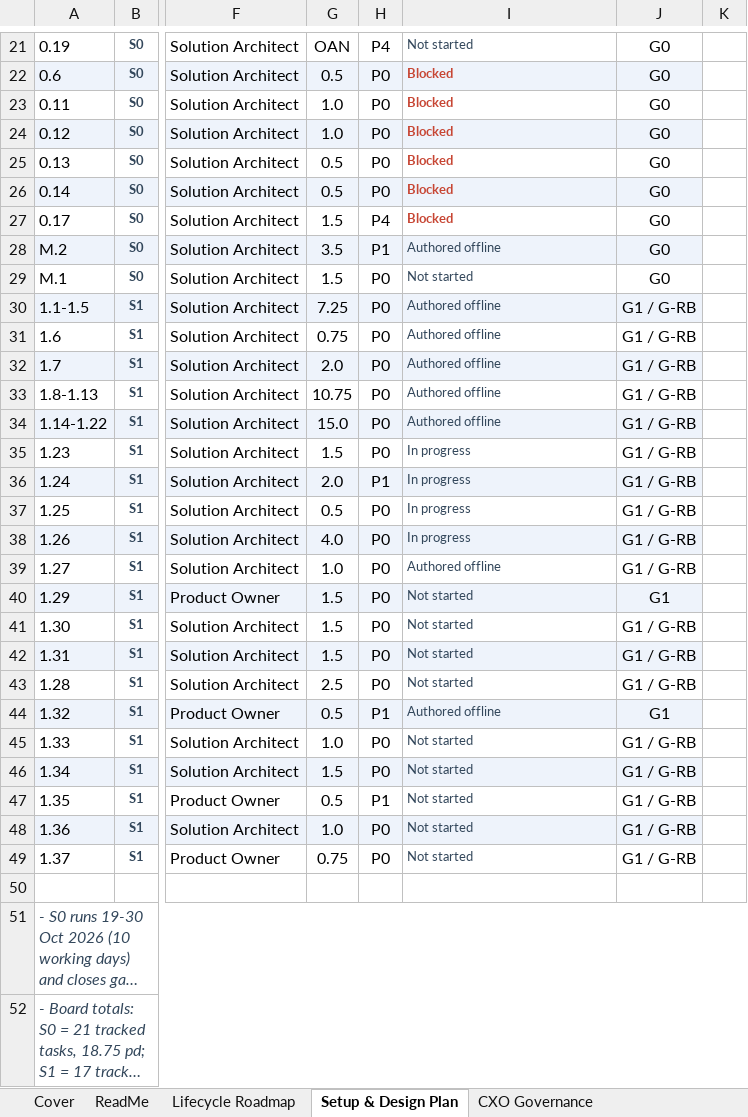
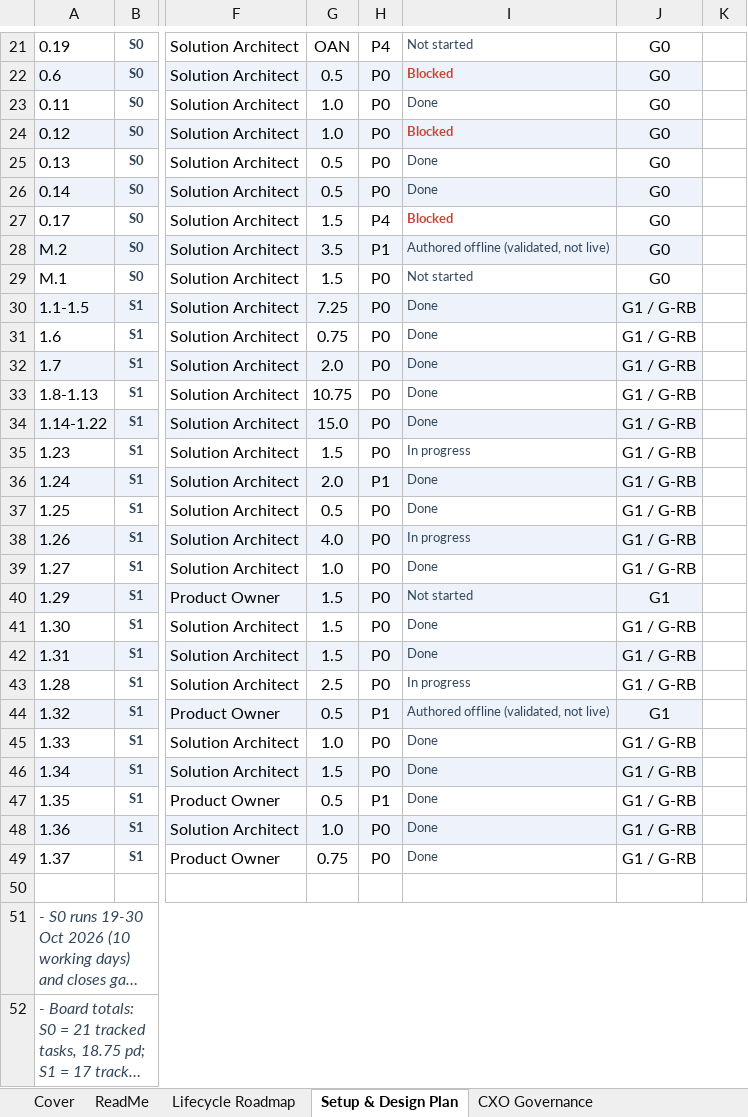
Before and after one commit to maheashtiwarrii-dev/OAN_APP_Portal, an Excel workbook: docs/Oracle-Alumni-Network-Portal-Project-Plan-CPMAI.xlsx, sheet Setup & Design Plan, drawn as a sheet; only a part is shown, gaps mark what is left out; long unchanged cells end in …; values as stored, in another font and other column widths than the file's, no borders; the diff covers the shown part only; the diff names each change by its address in the sheet, - before the commit and + after, or states it on an @@ line.

```diff
--- a/docs/Oracle-Alumni-Network-Portal-Project-Plan-CPMAI.xlsx (sheet Setup & Design Plan)
+++ b/docs/Oracle-Alumni-Network-Portal-Project-Plan-CPMAI.xlsx (sheet Setup & Design Plan)
-I23: Blocked
+I23: Done
@@ I23 bold: on → off, text colour: #C74634 → #33475B @@
-I25:I26: Blocked
+I25:I26: Done
@@ I25:I26 bold: on → off, text colour: #C74634 → #33475B @@
-I28: Authored offline
+I28: Authored offline (validated, not live)
-I30:I34: Authored offline
+I30:I34: Done
-I36:I37: In progress
+I36:I37: Done
-I39: Authored offline
+I39: Done
-I41:I42: Not started
+I41:I42: Done
-I43: Not started
+I43: In progress
-I44: Authored offline
+I44: Authored offline (validated, not live)
-I45:I49: Not started
+I45:I49: Done
```
Also changed, not shown: 6 edited cells elsewhere in this sheet, sheet Board Tasks, sheet Kanban Board, sheet Delivery Board, sheet Kanban Dashboard, sheet ReadMe, sheet KPI Dashboard, 1 more sheet, other sheet tabs, charts or pictures.
